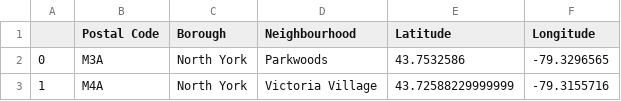
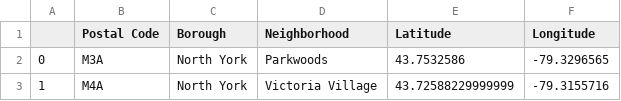
Before and after one commit to arqlz/Coursera_Capstone, a CSV file: week_3_zip_codes_lat_long.csv, drawn as a sheet; only a part is shown.

```diff
--- a/week_3_zip_codes_lat_long.csv
+++ b/week_3_zip_codes_lat_long.csv
@@ -1,2 +1,2 @@
-,Postal Code,Borough,Neighbourhood,Latitude,Longitude
+,Postal Code,Borough,Neighborhood,Latitude,Longitude
 0,M3A,North York,Parkwoods,43.7532586,-79.3296565
```
Also changed, not shown: week_3_zip_codes.csv, 4 other files.
